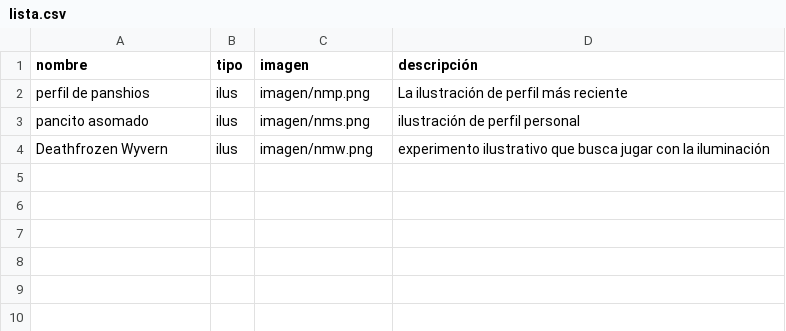
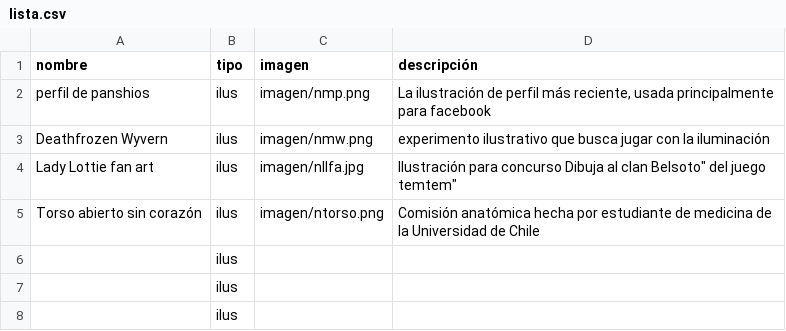
Before and after one commit to Panshios/clase-16, a CSV file: lista.csv, drawn as a sheet.

Commit message:
Add files via upload

```diff
--- a/lista.csv
+++ b/lista.csv
@@ -1,4 +1,8 @@
 nombre,tipo,imagen,descripción
-"perfil de panshios",ilus,"imagen/nmp.png","La ilustración de perfil más reciente"
-"pancito asomado",ilus,"imagen/nms.png","ilustración de perfil personal"
+"perfil de panshios",ilus,"imagen/nmp.png","La ilustración de perfil más reciente, usada principalmente para facebook"
 "Deathfrozen Wyvern",ilus,"imagen/nmw.png","experimento ilustrativo que busca jugar con la iluminación"
+"Lady Lottie fan art",ilus,"imagen/nllfa.jpg","Ilustración para concurso "Dibuja al clan Belsoto" del juego temtem"
+"Torso abierto sin corazón",ilus,"imagen/ntorso.png","Comisión anatómica hecha por estudiante de medicina de la Universidad de Chile"
+"",ilus,"",""
+"",ilus,"",""
+"",ilus,"",""
```
